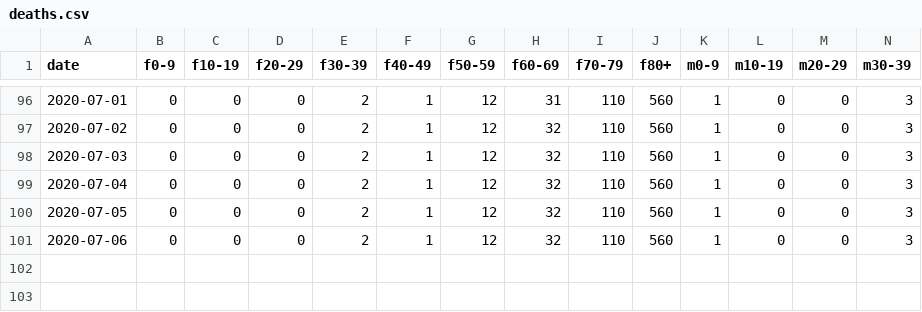
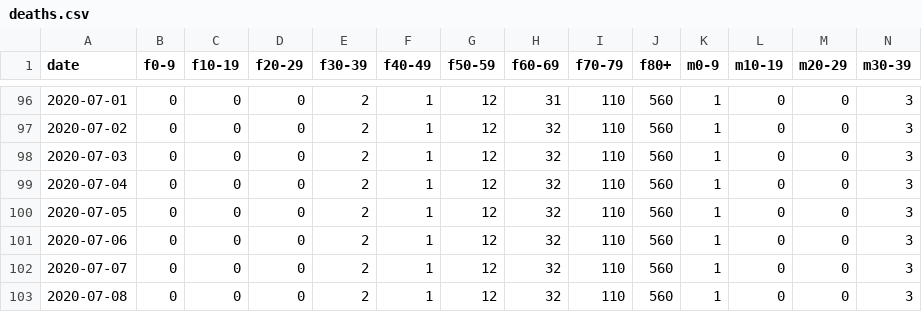
Before and after one commit to rsalzer/COVID_19_AGE, a CSV file: data/deaths.csv, drawn as a sheet; only a part is shown, gaps mark what is left out; rows hold the shown columns only; the diff names each change by its address in the sheet, - before the commit and + after, or states it on an @@ line.

```diff
--- a/data/deaths.csv
+++ b/data/deaths.csv
+row 102: 2020-07-07 | 0 | 0 | 0 | 2 | 1 | 12 | 32 | 110 | 560 | 1 | 0 | 0 | 3
+row 103: 2020-07-08 | 0 | 0 | 0 | 2 | 1 | 12 | 32 | 110 | 560 | 1 | 0 | 0 | 3
```
Also changed, not shown: data/allagesdetails.csv, data/casesPerCanton.csv, 5 other files.
